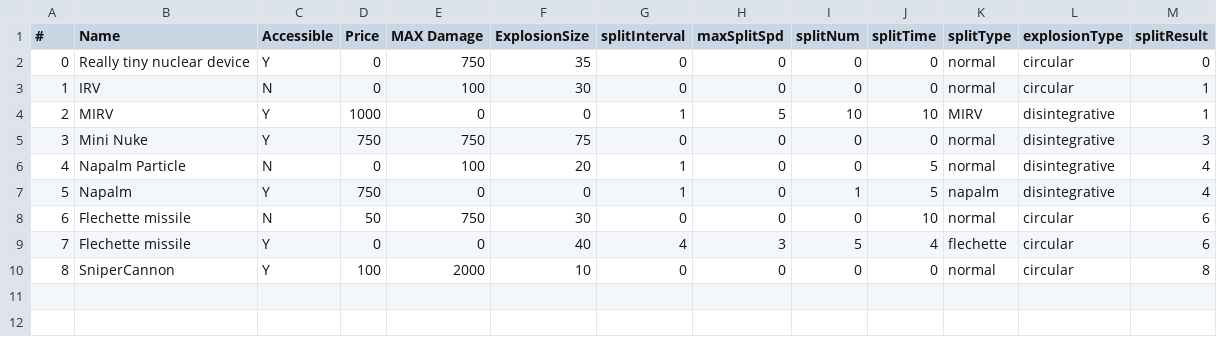
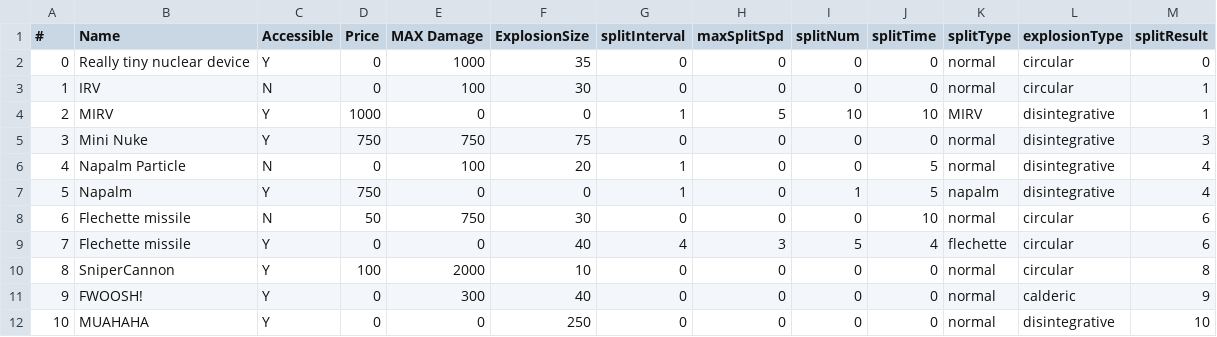
Before and after one commit to ianjfrosst/Blackened-Soil, a CSV file: weapons.csv, drawn as a sheet.

```diff
--- a/weapons.csv
+++ b/weapons.csv
@@ -1,3 +1,3 @@
 #,Name,Accessible,Price,MAX Damage,ExplosionSize,splitInterval,maxSplitSpd,splitNum,splitTime,splitType,explosionType,splitResult
-0,Really tiny nuclear device,Y,0,750,35,0,0,0,0,normal,circular,0
+0,Really tiny nuclear device,Y,0,1000,35,0,0,0,0,normal,circular,0
 1,IRV,N,0,100,30,0,0,0,0,normal,circular,1
@@ -10 +10,3 @@
 8,SniperCannon,Y,100,2000,10,0,0,0,0,normal,circular,8
+9,FWOOSH!,Y,0,300,40,0,0,0,0,normal,calderic,9
+10,MUAHAHA,Y,0,0,250,0,0,0,0,normal,disintegrative,10
```
Also changed, not shown: 2 other files.
